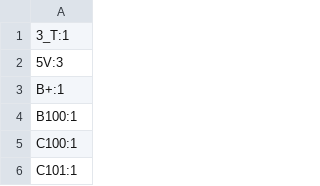
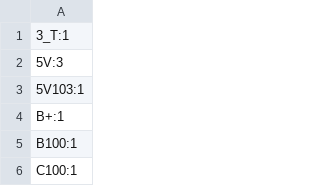
Before and after one commit to charliemillhollinUST/TeensyDAQ_Hardware, a CSV file: production/designators.csv, drawn as a sheet; only a part is shown; the shorter side is filled out with more unchanged rows.

```diff
--- a/production/designators.csv
+++ b/production/designators.csv
@@ -2,2 +2,3 @@
 5V:3
+5V103:1
 B+:1
```
Also changed, not shown: production/bom.csv, 9 other files.
